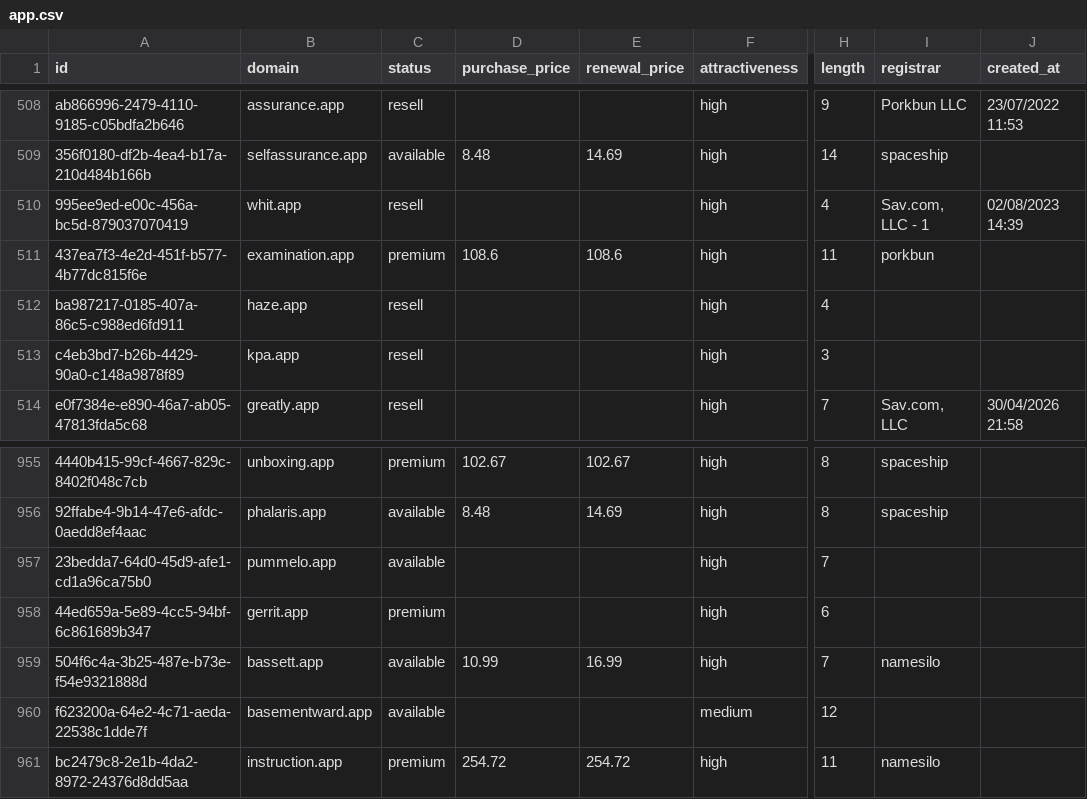
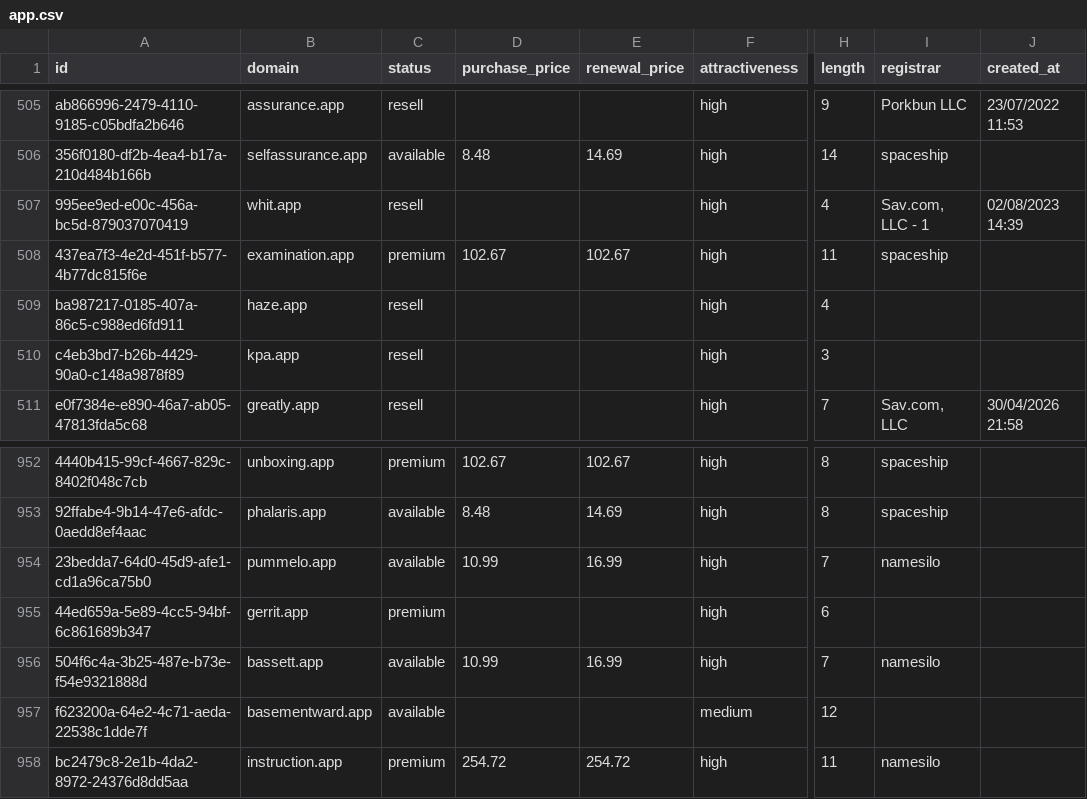
Before and after one commit to UniqueDomains/app-oneword-domains, a CSV file: app.csv, drawn as a sheet; only a part is shown, gaps mark what is left out; addresses are those after the commit; the diff covers the shown part only; the diff names each change by its address in the sheet, - before the commit and + after, or states it on an @@ line.

```diff
--- a/app.csv
+++ b/app.csv
-D508 (purchase_price): 108.6
+D508 (purchase_price): 102.67
-E508 (renewal_price): 108.6
+E508 (renewal_price): 102.67
-I508 (registrar): porkbun
+I508 (registrar): spaceship
-D954 (purchase_price): (empty)
+D954 (purchase_price): 10.99
-E954 (renewal_price): (empty)
+E954 (renewal_price): 16.99
-I954 (registrar): (empty)
+I954 (registrar): namesilo
```
Also changed, not shown: 5 added rows, 5 removed rows and 9 edited cells elsewhere in this file, 5 other files.
